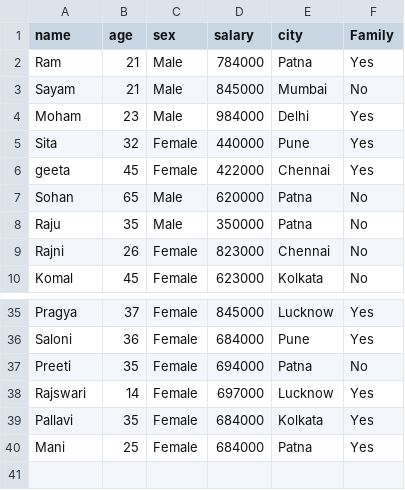
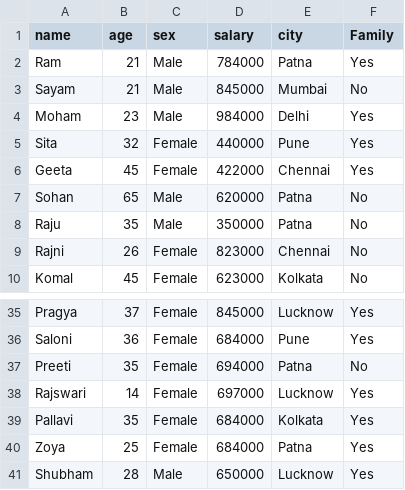
Before and after one commit to Nirajjj11/exploratory-data-analysis, a CSV file: datasets/test.csv, drawn as a sheet; only a part is shown, gaps mark what is left out.

```diff
--- a/datasets/test.csv
+++ b/datasets/test.csv
@@ -5,3 +5,3 @@ Moham,23,Male,984000,Delhi,Yes
 Sita,32,Female,440000,Pune,Yes
-geeta,45,Female,422000,Chennai,Yes
+Geeta,45,Female,422000,Chennai,Yes
 Sohan,65,Male,620000,Patna,No
@@ -39,2 +39,3 @@ Rajswari,14,Female,697000,Lucknow,Yes
 Pallavi,35,Female,684000,Kolkata,Yes
-Mani,25,Female,684000,Patna,Yes
+Zoya,25,Female,684000,Patna,Yes
+Shubham,28,Male,650000,Lucknow,Yes
```
Also changed, not shown: 2 other files.
